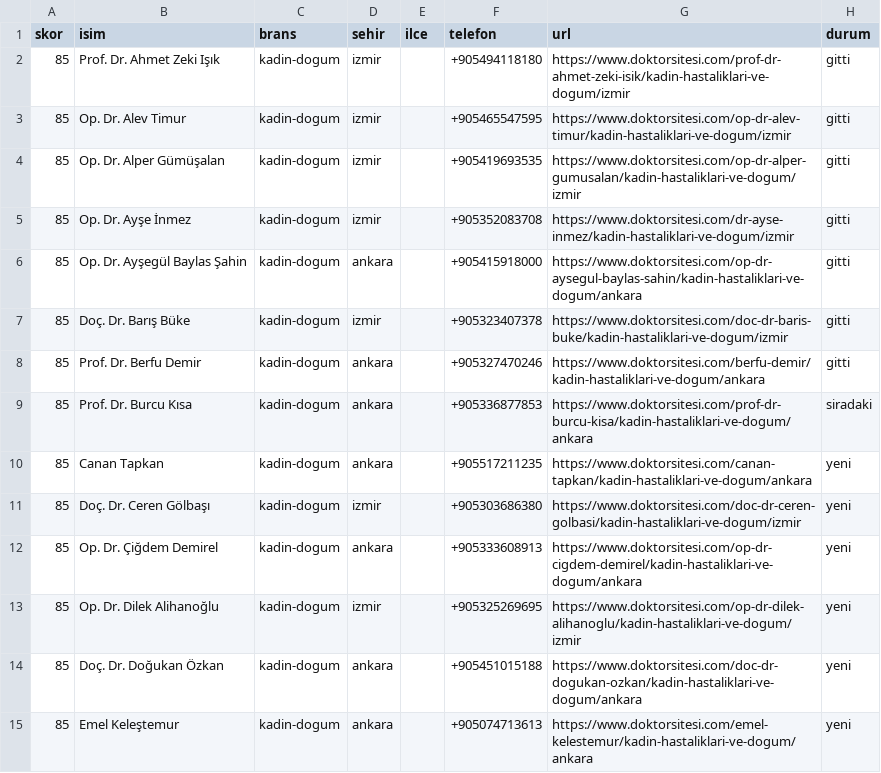
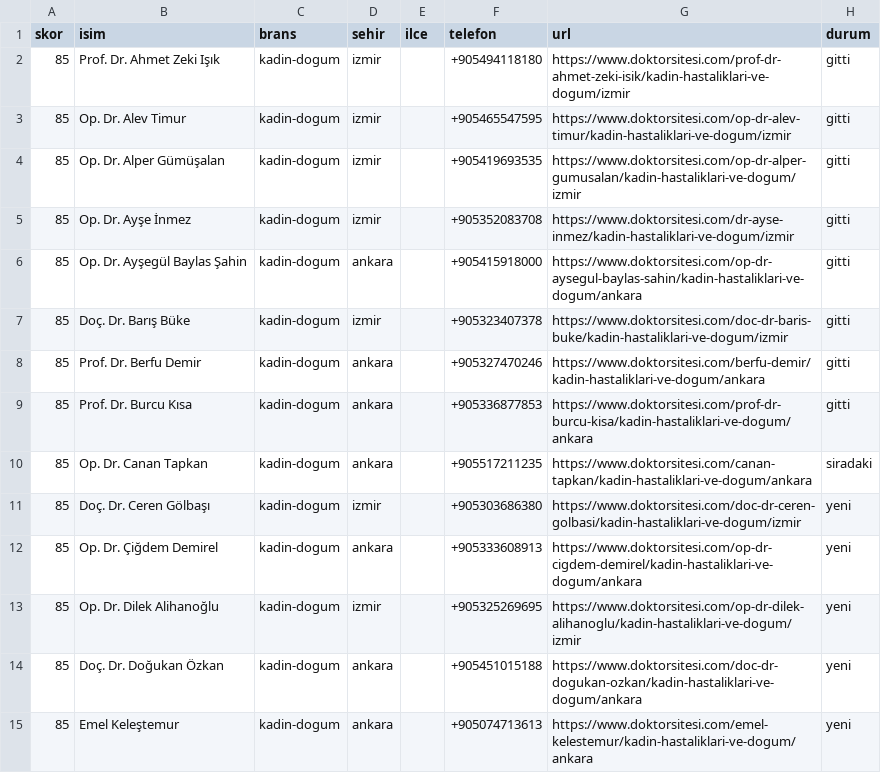
Before and after one commit to dreamturkiye/notya-ai, a CSV file: docs/growth/tr-whatsapp-wave4.csv, drawn as a sheet.

```diff
--- a/docs/growth/tr-whatsapp-wave4.csv
+++ b/docs/growth/tr-whatsapp-wave4.csv
@@ -8,4 +8,4 @@ skor,isim,brans,sehir,ilce,telefon,url,durum
 85,Prof. Dr. Berfu Demir,kadin-dogum,ankara,,+905327470246,https://www.doktorsitesi.com/berfu-demir/kadin-hastaliklari-ve-dogum/ankara,gitti
-85,Prof. Dr. Burcu Kısa,kadin-dogum,ankara,,+905336877853,https://www.doktorsitesi.com/prof-dr-burcu-kisa/kadin-hastaliklari-ve-dogum/ankara,siradaki
-85,Canan Tapkan,kadin-dogum,ankara,,+905517211235,https://www.doktorsitesi.com/canan-tapkan/kadin-hastaliklari-ve-dogum/ankara,yeni
+85,Prof. Dr. Burcu Kısa,kadin-dogum,ankara,,+905336877853,https://www.doktorsitesi.com/prof-dr-burcu-kisa/kadin-hastaliklari-ve-dogum/ankara,gitti
+85,Op. Dr. Canan Tapkan,kadin-dogum,ankara,,+905517211235,https://www.doktorsitesi.com/canan-tapkan/kadin-hastaliklari-ve-dogum/ankara,siradaki
 85,Doç. Dr. Ceren Gölbaşı,kadin-dogum,izmir,,+905303686380,https://www.doktorsitesi.com/doc-dr-ceren-golbasi/kadin-hastaliklari-ve-dogum/izmir,yeni
```
Also changed, not shown: docs/growth/tr-outreach-ledger.csv, 2 other files.
